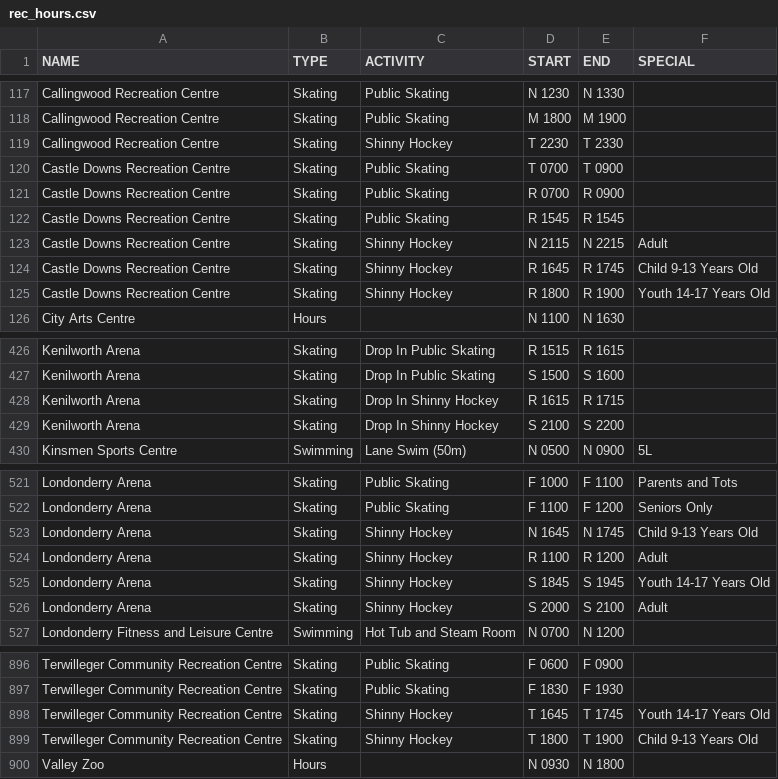
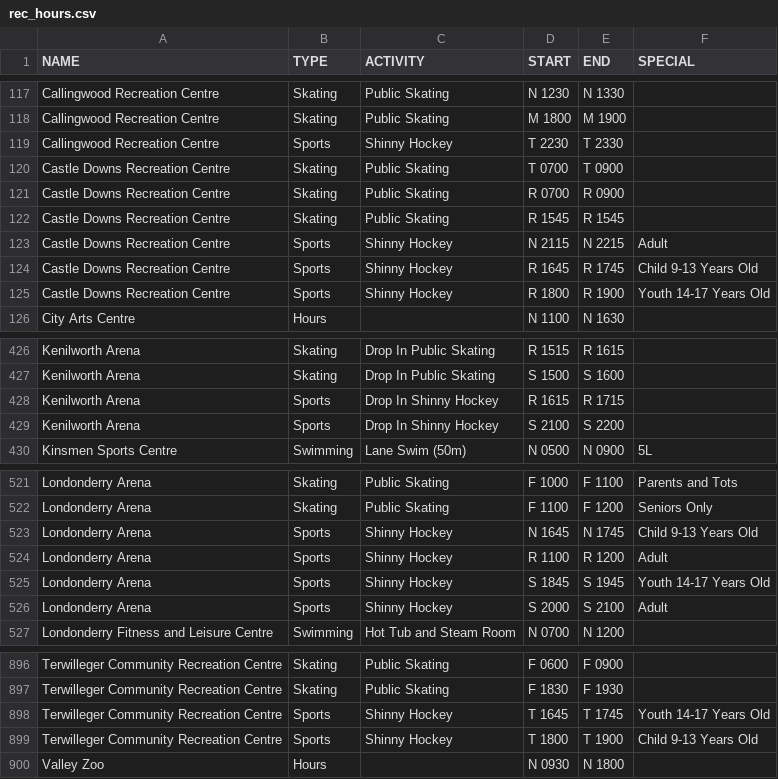
Before and after one commit to geominion/GetDirectEd, a CSV file: GD/res/raw/rec_hours.csv, drawn as a sheet; only a part is shown, gaps mark what is left out.

```diff
--- a/GD/res/raw/rec_hours.csv
+++ b/GD/res/raw/rec_hours.csv
@@ -118,3 +118,3 @@ Callingwood Recreation Centre,Skating,Public Skating,N 1230,N 1330,
 Callingwood Recreation Centre,Skating,Public Skating,M 1800,M 1900,
-Callingwood Recreation Centre,Skating,Shinny Hockey,T 2230,T 2330,
+Callingwood Recreation Centre,Sports,Shinny Hockey,T 2230,T 2330,
 Castle Downs Recreation Centre,Skating,Public Skating,T 0700,T 0900,
@@ -122,5 +122,5 @@ Castle Downs Recreation Centre,Skating,Public Skating,R 0700,R 0900,
 Castle Downs Recreation Centre,Skating,Public Skating,R 1545,R 1545,
-Castle Downs Recreation Centre,Skating,Shinny Hockey,N 2115,N 2215,Adult
-Castle Downs Recreation Centre,Skating,Shinny Hockey,R  1645,R 1745,Child 9-13 Years Old
-Castle Downs Recreation Centre,Skating,Shinny Hockey,R 1800,R 1900,Youth 14-17 Years Old
+Castle Downs Recreation Centre,Sports,Shinny Hockey,N 2115,N 2215,Adult
+Castle Downs Recreation Centre,Sports,Shinny Hockey,R  1645,R 1745,Child 9-13 Years Old
+Castle Downs Recreation Centre,Sports,Shinny Hockey,R 1800,R 1900,Youth 14-17 Years Old
 City Arts Centre,Hours,,N 1100,N 1630,
@@ -427,4 +427,4 @@ Kenilworth Arena,Skating,Drop In Public Skating,R 1515,R 1615,
 Kenilworth Arena,Skating,Drop In Public Skating,S 1500,S 1600,
-Kenilworth Arena,Skating,Drop In Shinny Hockey,R 1615,R 1715,
-Kenilworth Arena,Skating,Drop In Shinny Hockey,S 2100,S 2200,
+Kenilworth Arena,Sports,Drop In Shinny Hockey,R 1615,R 1715,
+Kenilworth Arena,Sports,Drop In Shinny Hockey,S 2100,S 2200,
 Kinsmen Sports Centre,Swimming,Lane Swim (50m),N 0500,N 0900,5L
@@ -522,6 +522,6 @@ Londonderry Arena,Skating,Public Skating,F 1000,F 1100,Parents and Tots
 Londonderry Arena,Skating,Public Skating,F 1100,F 1200,Seniors Only
-Londonderry Arena,Skating,Shinny Hockey,N 1645,N 1745,Child 9-13 Years Old
-Londonderry Arena,Skating,Shinny Hockey,R 1100,R 1200,Adult
-Londonderry Arena,Skating,Shinny Hockey,S 1845,S 1945,Youth 14-17 Years Old
-Londonderry Arena,Skating,Shinny Hockey,S 2000,S 2100,Adult
+Londonderry Arena,Sports,Shinny Hockey,N 1645,N 1745,Child 9-13 Years Old
+Londonderry Arena,Sports,Shinny Hockey,R 1100,R 1200,Adult
+Londonderry Arena,Sports,Shinny Hockey,S 1845,S 1945,Youth 14-17 Years Old
+Londonderry Arena,Sports,Shinny Hockey,S 2000,S 2100,Adult
 Londonderry Fitness and Leisure Centre,Swimming,Hot Tub and Steam Room,N 0700,N 1200,
@@ -897,4 +897,4 @@ Terwilleger Community Recreation Centre,Skating,Public Skating,F 0600,F 0900,
 Terwilleger Community Recreation Centre,Skating,Public Skating,F 1830,F 1930,
-Terwilleger Community Recreation Centre,Skating,Shinny Hockey,T 1645,T 1745,Youth 14-17 Years Old
-Terwilleger Community Recreation Centre,Skating,Shinny Hockey,T 1800,T 1900,Child 9-13 Years Old
+Terwilleger Community Recreation Centre,Sports,Shinny Hockey,T 1645,T 1745,Youth 14-17 Years Old
+Terwilleger Community Recreation Centre,Sports,Shinny Hockey,T 1800,T 1900,Child 9-13 Years Old
 Valley Zoo,Hours,,N 0930,N 1800,
```
Also changed, not shown: 3 other files.
